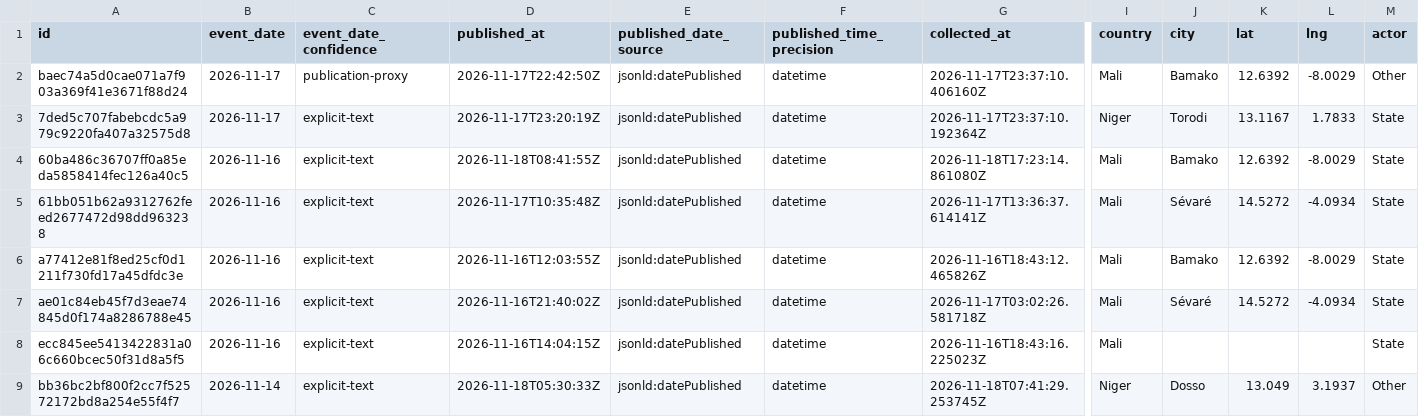
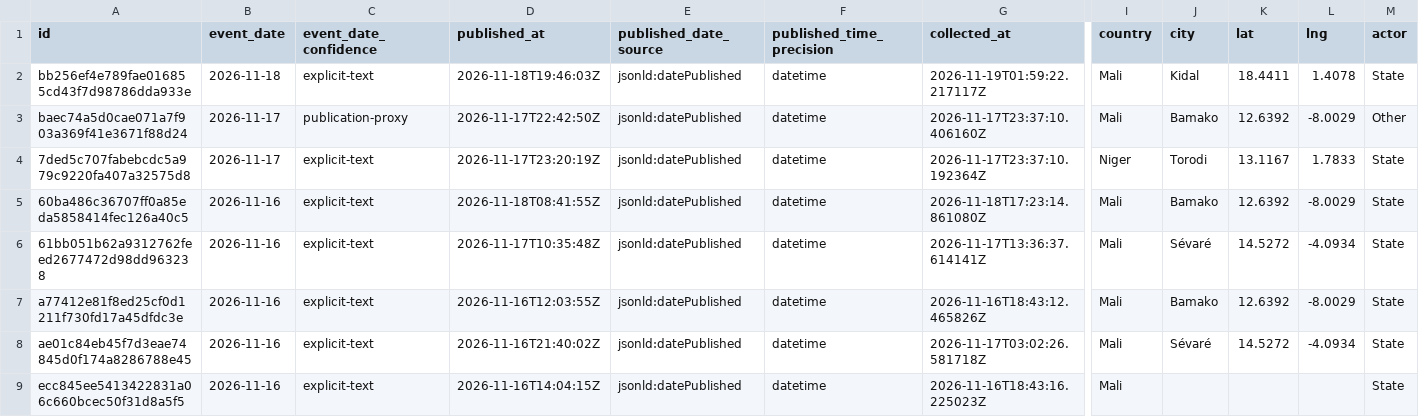
Before and after one commit to mosescosta33/sahel-intel-collection, a CSV file: data/events.csv, drawn as a sheet; only a part is shown, gaps mark what is left out; the shorter side is filled out with more unchanged rows; rows hold the shown columns only; the diff names each change by its address in the sheet, - before the commit and + after, or states it on an @@ line.

```diff
--- a/data/events.csv
+++ b/data/events.csv
+row 2: bb256ef4e789fae016855cd43f7d98786dda933e | 2026-11-18 | explicit-text | 2026-11-18T19:46:03Z | jsonld:datePublished | datetime | 2026-11-19T01:59:22.217117Z | Mali | Kidal | 18.4411 | 1.4078 | State
```
Also changed, not shown: 17 other files.
